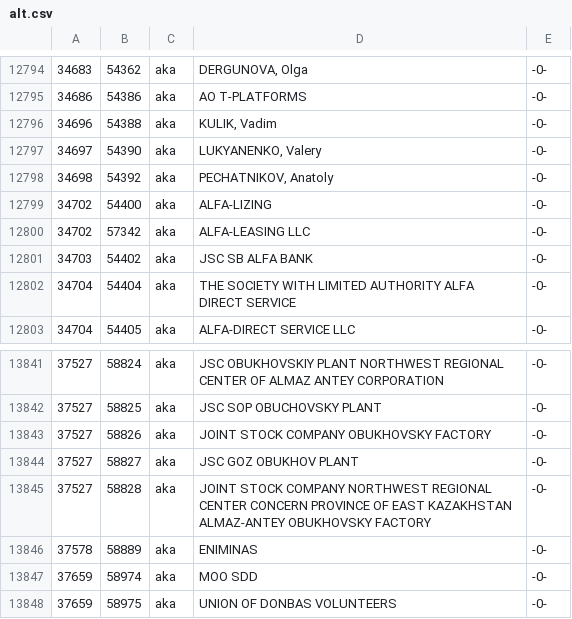
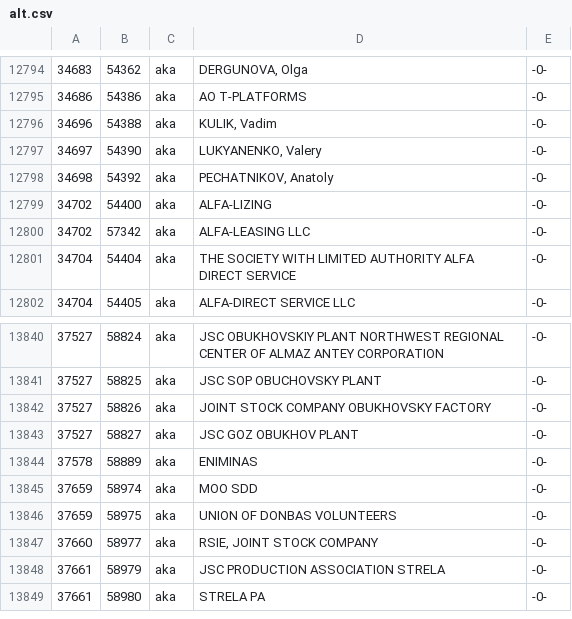
Before and after one commit to Chanalber/TFM, a CSV file: Código y datos/EEUU_data_crudo/alt.csv, drawn as a sheet; only a part is shown, gaps mark what is left out; the shorter side is filled out with more unchanged rows; the diff names each change by its address in the sheet, - before the commit and + after, or states it on an @@ line.

```diff
--- a/Código y datos/EEUU_data_crudo/alt.csv
+++ b/Código y datos/EEUU_data_crudo/alt.csv
-row 12801: 34703 | 54402 | aka | JSC SB ALFA BANK | -0-
-row 13845: 37527 | 58828 | aka | JOINT STOCK COMPANY NORTHWEST REGIONAL CENTER CONCERN PROVINCE OF EAST KAZAKHSTAN ALMAZ-ANTEY OBUKHOVSKY FACTORY | -0-
```
Also changed, not shown: Código y datos/EEUU_data_crudo/add.csv, 5 other files.
